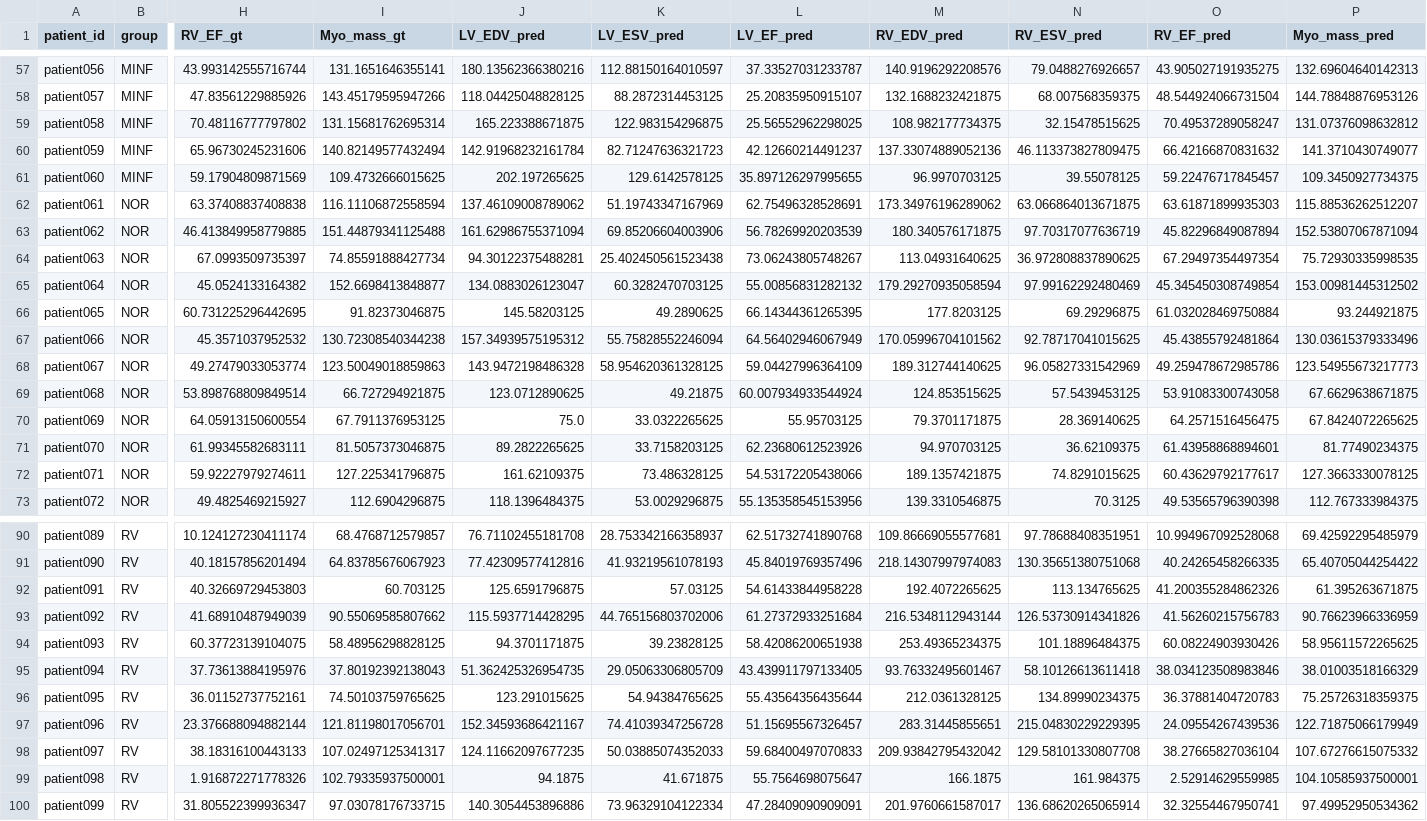
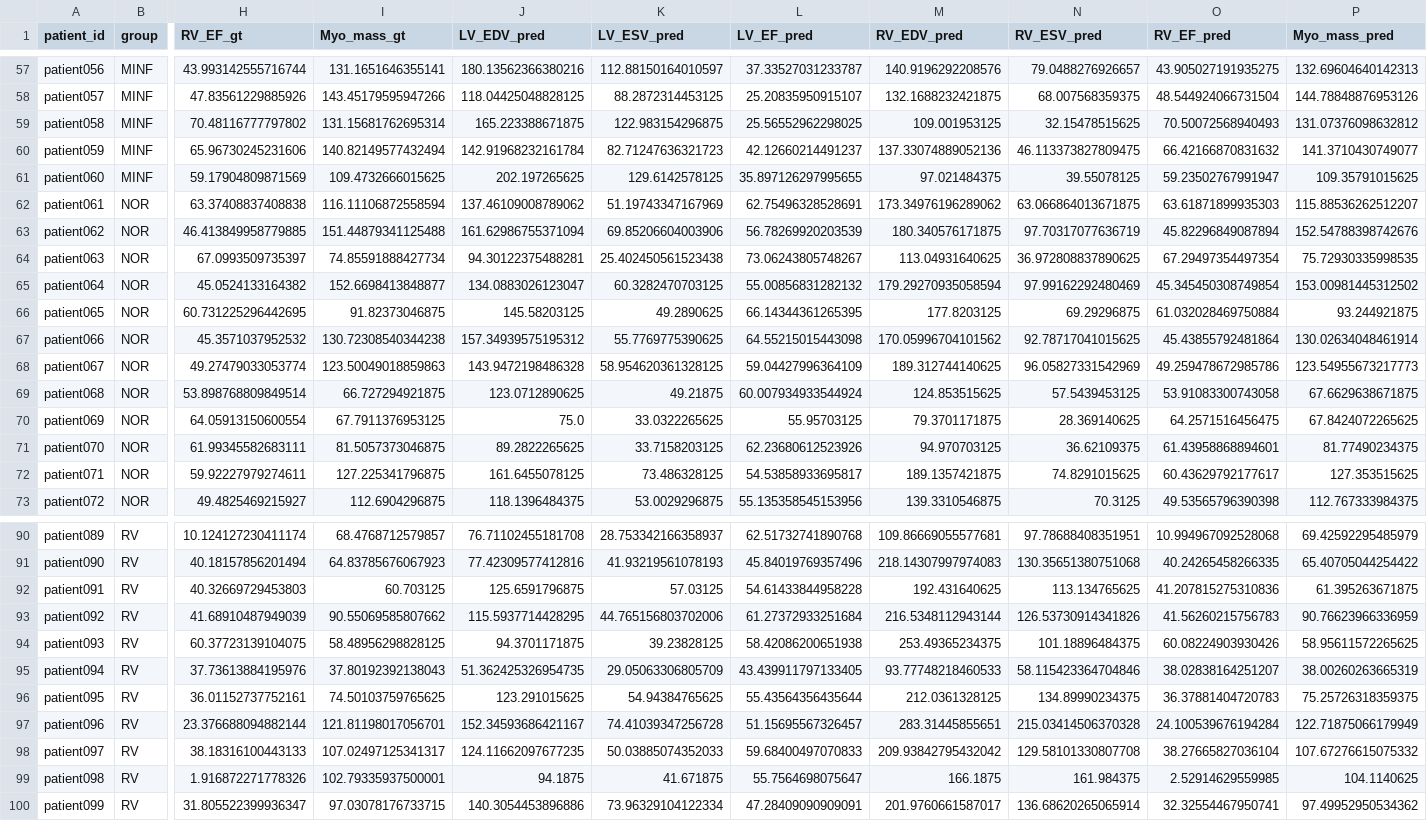
Before and after one commit to hung2725/NCKH, a CSV file: results/acdc_metrics.csv, drawn as a sheet; only a part is shown, gaps mark what is left out; the diff covers the shown part only; the diff names each change by its address in the sheet, - before the commit and + after, or states it on an @@ line.

```diff
--- a/results/acdc_metrics.csv
+++ b/results/acdc_metrics.csv
-M59 (RV_EDV_pred): 108.982177734375
+M59 (RV_EDV_pred): 109.001953125
-O59 (RV_EF_pred): 70.49537289058247
+O59 (RV_EF_pred): 70.50072568940493
-M61 (RV_EDV_pred): 96.9970703125
+M61 (RV_EDV_pred): 97.021484375
-O61 (RV_EF_pred): 59.22476717845457
+O61 (RV_EF_pred): 59.23502767991947
-P61 (Myo_mass_pred): 109.3450927734375
+P61 (Myo_mass_pred): 109.35791015625
-P63 (Myo_mass_pred): 152.53807067871094
+P63 (Myo_mass_pred): 152.54788398742676
-K67 (LV_ESV_pred): 55.75828552246094
+K67 (LV_ESV_pred): 55.7769775390625
-L67 (LV_EF_pred): 64.56402946067949
+L67 (LV_EF_pred): 64.55215015443098
-P67 (Myo_mass_pred): 130.03615379333496
+P67 (Myo_mass_pred): 130.02634048461914
-J72 (LV_EDV_pred): 161.62109375
+J72 (LV_EDV_pred): 161.6455078125
-L72 (LV_EF_pred): 54.53172205438066
+L72 (LV_EF_pred): 54.53858933695817
-P72 (Myo_mass_pred): 127.3663330078125
+P72 (Myo_mass_pred): 127.353515625
-M92 (RV_EDV_pred): 192.4072265625
+M92 (RV_EDV_pred): 192.431640625
-O92 (RV_EF_pred): 41.200355284862326
+O92 (RV_EF_pred): 41.207815275310836
-M95 (RV_EDV_pred): 93.76332495601467
+M95 (RV_EDV_pred): 93.77748218460533
-N95 (RV_ESV_pred): 58.10126613611418
+N95 (RV_ESV_pred): 58.115423364704846
-O95 (RV_EF_pred): 38.034123508983846
+O95 (RV_EF_pred): 38.02838164251207
-P95 (Myo_mass_pred): 38.01003518166329
+P95 (Myo_mass_pred): 38.00260263665319
-N97 (RV_ESV_pred): 215.04830229229395
+N97 (RV_ESV_pred): 215.03414506370328
-O97 (RV_EF_pred): 24.09554267439536
+O97 (RV_EF_pred): 24.100539676194284
-P99 (Myo_mass_pred): 104.10585937500001
+P99 (Myo_mass_pred): 104.1140625
```
Also changed, not shown: 48 edited cells elsewhere in this file, results/conformal_comparison.csv, results/crc_fs_fold_summary.csv, 14 other files.
